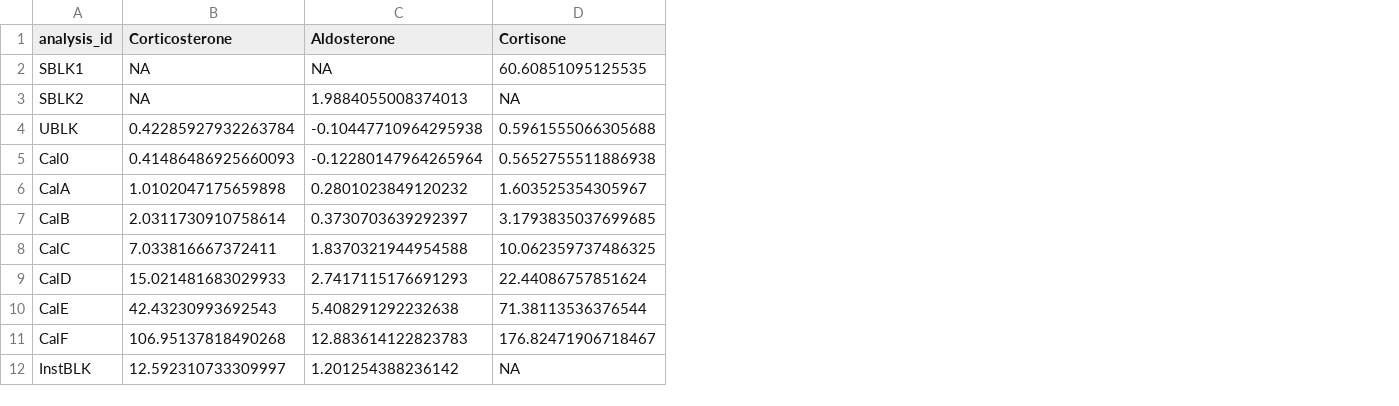
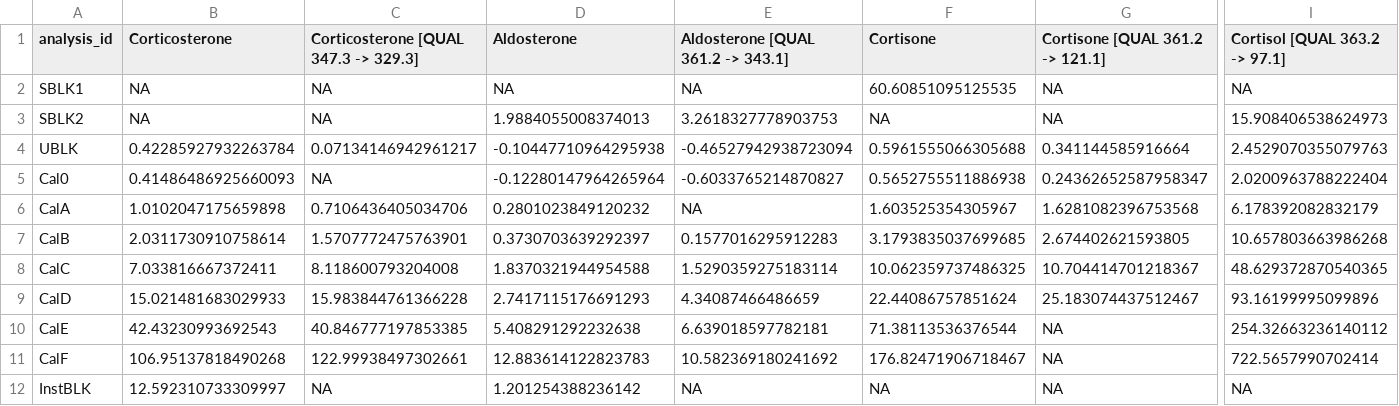
Before and after one commit to SLINGhub/MRMhub, a CSV file: vignettes/articles/corticosteroid_conc.csv, drawn as a sheet; only a part is shown, gaps mark what is left out; the diff names each change by its address in the sheet, - before the commit and + after, or states it on an @@ line.

```diff
--- a/vignettes/articles/corticosteroid_conc.csv
+++ b/vignettes/articles/corticosteroid_conc.csv
+column C, rows 1-12: Corticosterone [QUAL 347.3 -> 329.3] | NA | NA | 0.07134146942961217 | NA | 0.7106436405034706 | 1.5707772475763901 | 8.118600793204008 | 15.983844761366228 | 40.846777197853385 | 122.99938497302661 | NA
+column E, rows 1-12: Aldosterone [QUAL 361.2 -> 343.1] | NA | 3.2618327778903753 | -0.46527942938723094 | -0.6033765214870827 | NA | 0.1577016295912283 | 1.5290359275183114 | 4.34087466486659 | 6.639018597782181 | 10.582369180241692 | NA
+column G (Cortisone [QUAL 361.2 -> 121.1]), rows 2-12: NA | NA | 0.341144585916664 | 0.24362652587958347 | 1.6281082396753568 | 2.674402621593805 | 10.704414701218367 | 25.183074437512467 | NA | NA | NA
+column I (Cortisol [QUAL 363.2 -> 97.1]), rows 2-12: NA | 15.908406538624973 | 2.4529070355079763 | 2.0200963788222404 | 6.178392082832179 | 10.657803663986268 | 48.629372870540365 | 93.16199995099896 | 254.32663236140112 | 722.5657990702414 | NA
```
Also changed, not shown: 27 other files.
